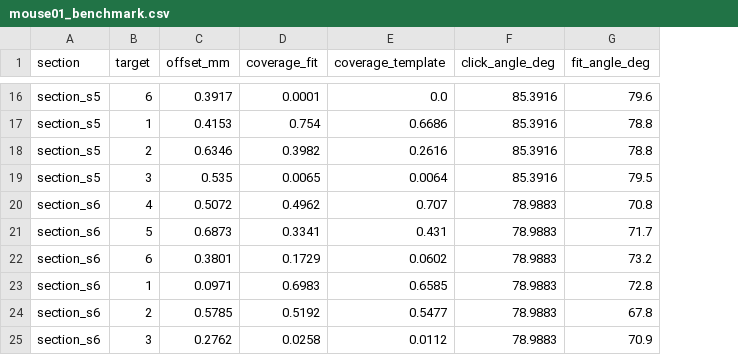
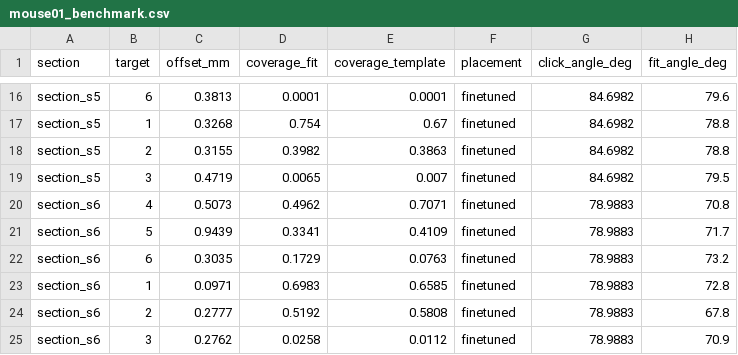
Before and after one commit to andrewbrodriguez/fus-controller, a CSV file: results/histology/mouse01_benchmark.csv, drawn as a sheet; only a part is shown, gaps mark what is left out; addresses are those after the commit; the diff covers the shown part only; the diff names each change by its address in the sheet, - before the commit and + after, or states it on an @@ line.

```diff
--- a/results/histology/mouse01_benchmark.csv
+++ b/results/histology/mouse01_benchmark.csv
+column F (placement), rows 16-25: all finetuned
-C16 (offset_mm): 0.3917
+C16 (offset_mm): 0.3813
-E16 (coverage_template): 0.0
+E16 (coverage_template): 0.0001
-G16:G19 (click_angle_deg): 85.3916
+G16:G19 (click_angle_deg): 84.6982
-C17 (offset_mm): 0.4153
+C17 (offset_mm): 0.3268
-E17 (coverage_template): 0.6686
+E17 (coverage_template): 0.67
-C18 (offset_mm): 0.6346
+C18 (offset_mm): 0.3155
-E18 (coverage_template): 0.2616
+E18 (coverage_template): 0.3863
-C19 (offset_mm): 0.535
+C19 (offset_mm): 0.4719
-E19 (coverage_template): 0.0064
+E19 (coverage_template): 0.007
-C20 (offset_mm): 0.5072
+C20 (offset_mm): 0.5073
-E20 (coverage_template): 0.707
+E20 (coverage_template): 0.7071
-C21 (offset_mm): 0.6873
+C21 (offset_mm): 0.9439
-E21 (coverage_template): 0.431
+E21 (coverage_template): 0.4109
-C22 (offset_mm): 0.3801
+C22 (offset_mm): 0.3035
-E22 (coverage_template): 0.0602
+E22 (coverage_template): 0.0763
-C24 (offset_mm): 0.5785
+C24 (offset_mm): 0.2777
-E24 (coverage_template): 0.5477
+E24 (coverage_template): 0.5808
```
Also changed, not shown: 42 edited cells elsewhere in this file, 31 other files.
